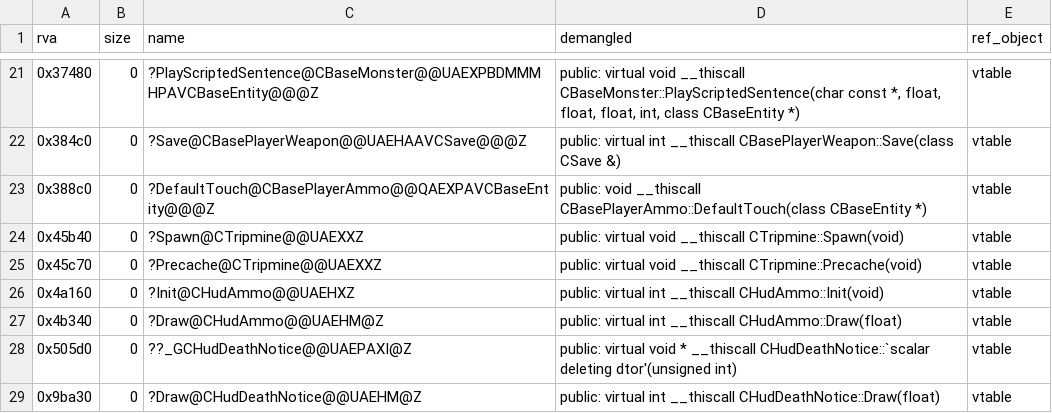
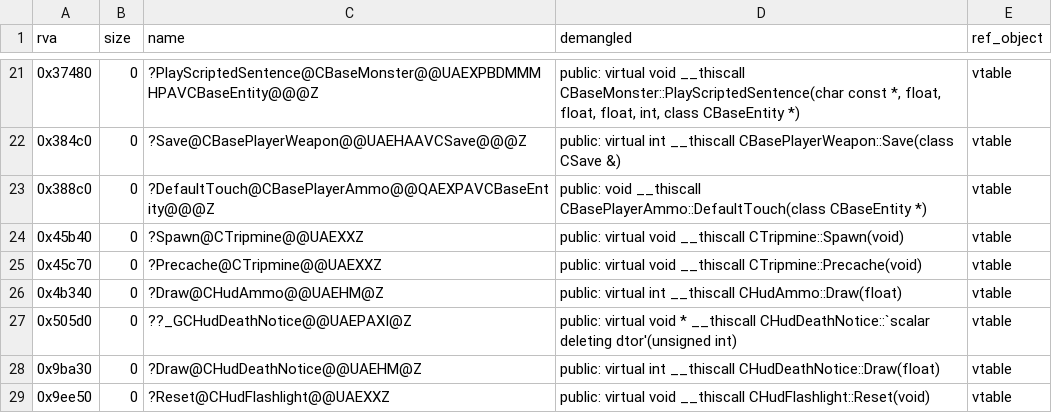
Before and after one commit to goldsrc-net/rocket-crowbar-2, a TSV file: reference/names-client-slots.tsv, drawn as a sheet; only a part is shown, gaps mark what is left out; the shorter side is filled out with more unchanged rows.

```diff
--- a/reference/names-client-slots.tsv
+++ b/reference/names-client-slots.tsv
@@ -25,3 +25,2 @@ rva	size	name	demangled	ref_object
 0x45c70	0	?Precache@CTripmine@@UAEXXZ	public: virtual void __thiscall CTripmine::Precache(void)	vtable
-0x4a160	0	?Init@CHudAmmo@@UAEHXZ	public: virtual int __thiscall CHudAmmo::Init(void)	vtable
 0x4b340	0	?Draw@CHudAmmo@@UAEHM@Z	public: virtual int __thiscall CHudAmmo::Draw(float)	vtable
```
Also changed, not shown: reference/files-client.tsv, reference/files-rc2.tsv, 11 other files.
